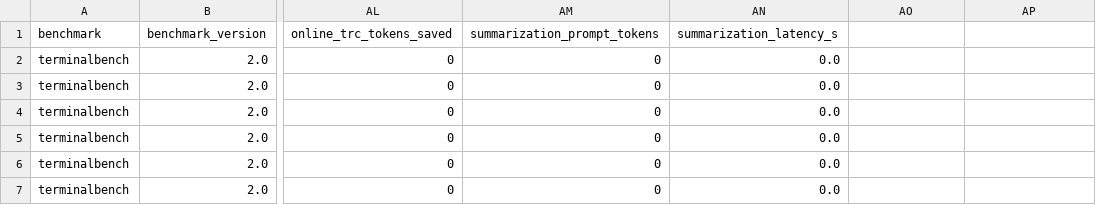
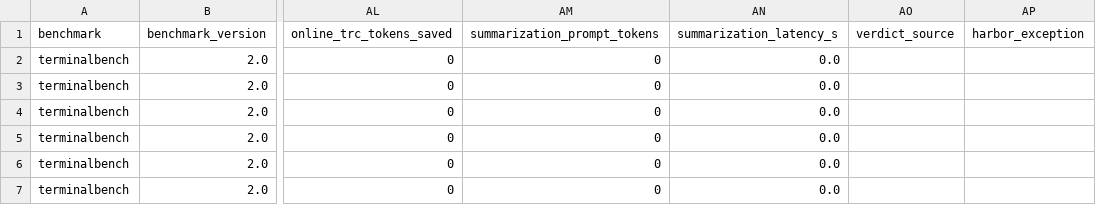
Before and after one commit to ritulS/agentCtx, a CSV file: analysis/outcomes/terminalbench2_outcomes.csv, drawn as a sheet; only a part is shown, gaps mark what is left out; the diff names each change by its address in the sheet, - before the commit and + after, or states it on an @@ line.

```diff
--- a/analysis/outcomes/terminalbench2_outcomes.csv
+++ b/analysis/outcomes/terminalbench2_outcomes.csv
-AO1: (empty)
+AO1: verdict_source
-AP1: (empty)
+AP1: harbor_exception
```
Also changed, not shown: 3 other files.
